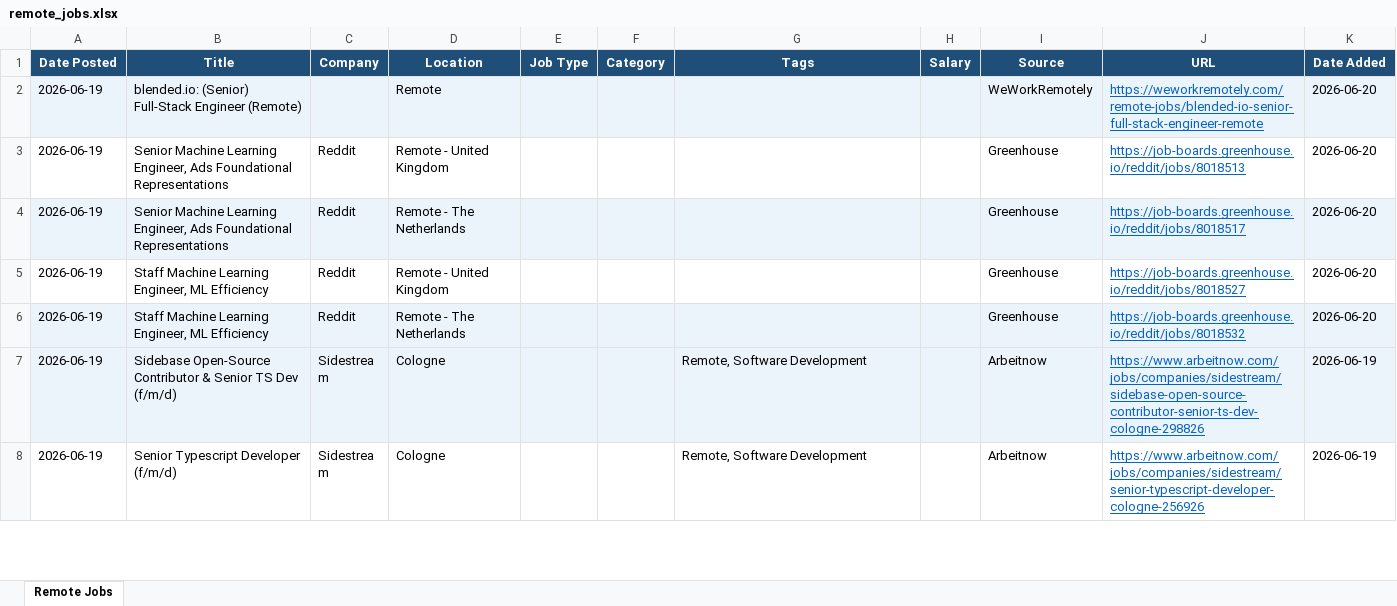
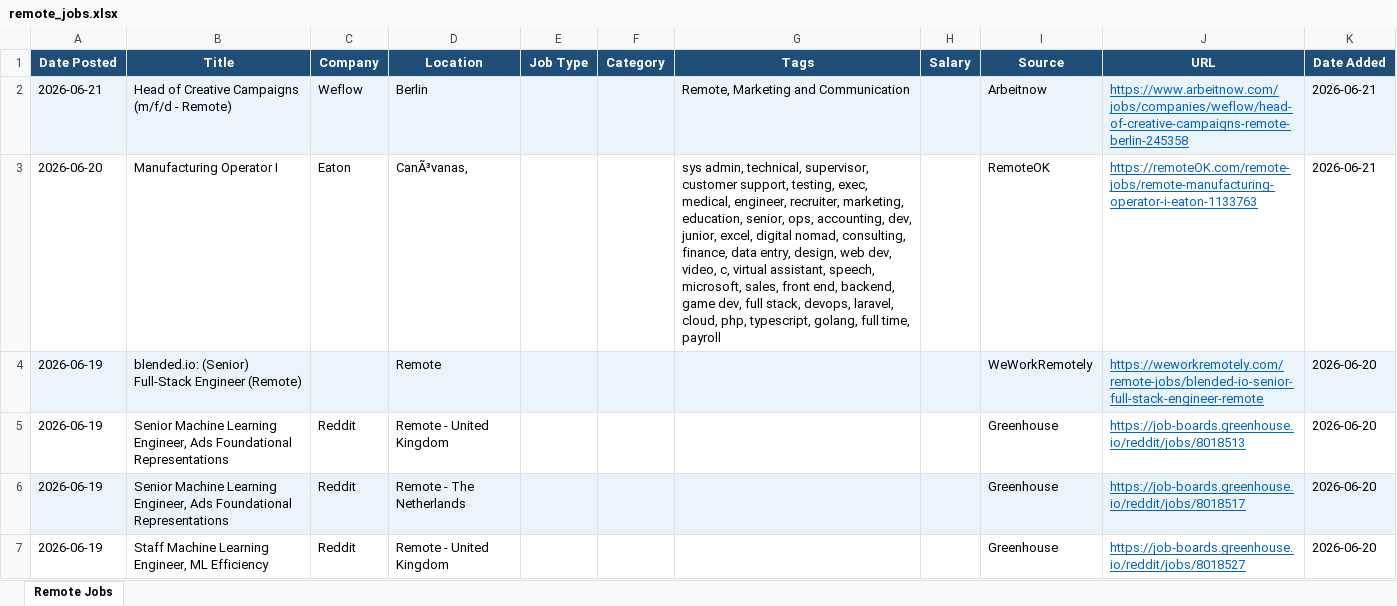
Before and after one commit to wankhede04/career-scan, an Excel workbook: remote_jobs.xlsx, sheet Remote Jobs, drawn as a sheet; only a part is shown; the shorter side is filled out with more unchanged rows; values as stored, in another font and other column widths than the file's, no borders; the diff names each change by its address in the sheet, - before the commit and + after, or states it on an @@ line.

Commit message:
chore: update remote jobs - 2026-06-21 [skip ci]

```diff
--- a/remote_jobs.xlsx (sheet Remote Jobs)
+++ b/remote_jobs.xlsx (sheet Remote Jobs)
+row 2: 2026-06-21 | Head of Creative Campaigns (m/f/d - Remote) | Weflow | Berlin |  |  | Remote, Marketing and Communication |  | Arbeitnow | https://www.arbeitnow.com/jobs/companies/weflow/head-of-creative-campaigns-remote-berlin-245358 | 2026-06-21
+row 3: 2026-06-20 | Manufacturing Operator I | Eaton | CanÃ³vanas, |  |  | sys admin, technical, supervisor, customer support, testing, exec, medical, engineer, recruiter, marketing, education, senior, ops, accounting, dev, junior, excel, digital nomad, consulting, finance, data entry, design, web dev, video, c, virtual assistant, speech, microsoft, sales, front end, backend, game dev, full stack, devops, laravel, cloud, php, typescript, golang, full time, payroll |  | RemoteOK | https://remoteOK.com/remote-jobs/remote-manufacturing-operator-i-eaton-1133763 | 2026-06-21
```
